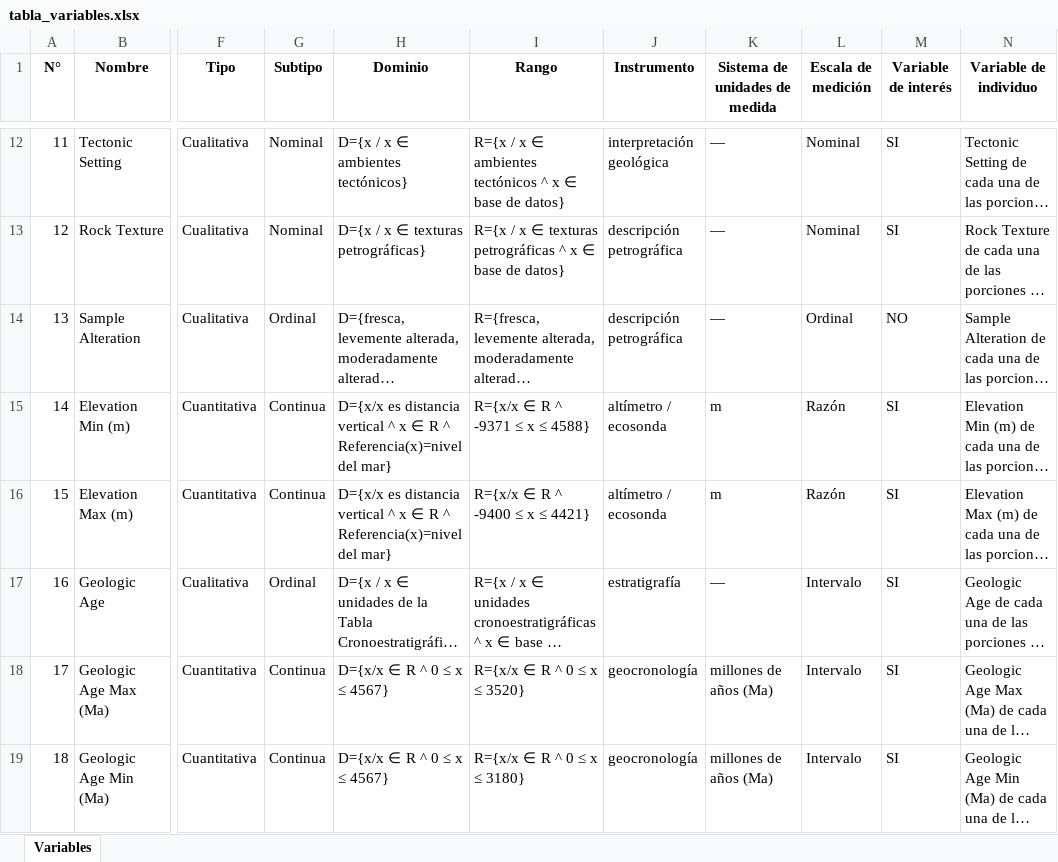
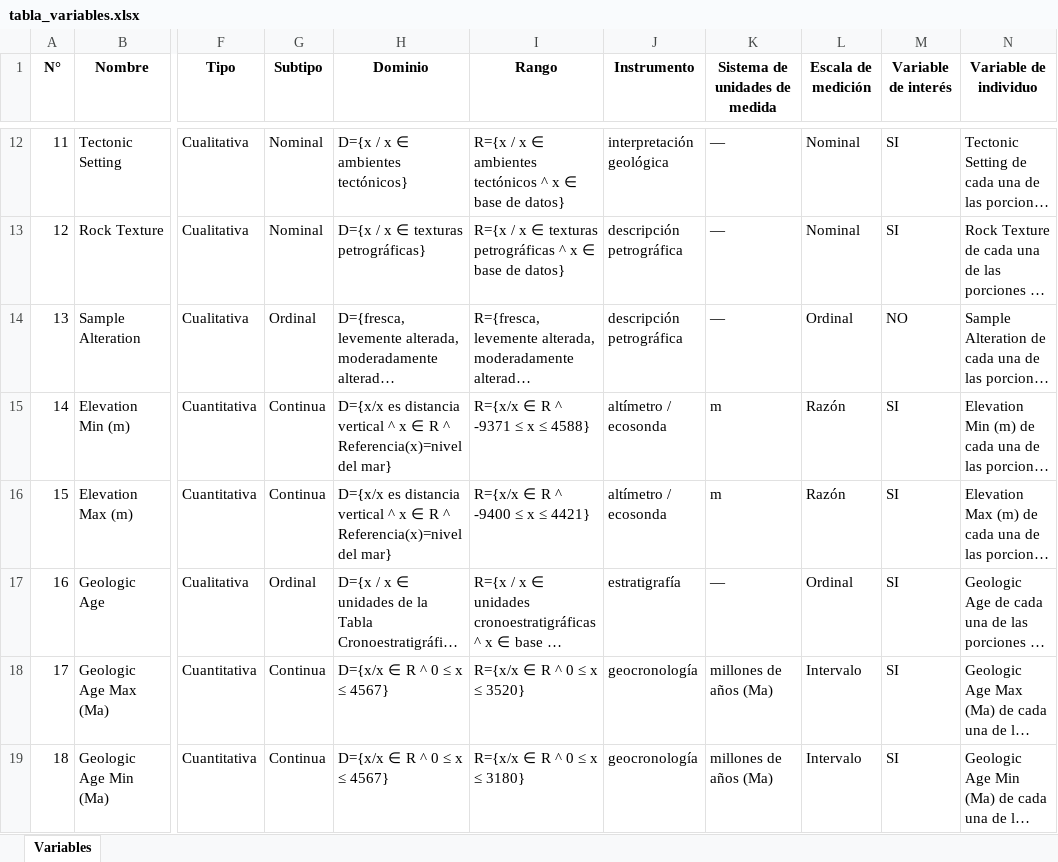
Before and after one commit to crisrumiguano-art/geoquimica-earthchem-ml, an Excel workbook: data/tabla_variables.xlsx, sheet Variables, drawn as a sheet; only a part is shown, gaps mark what is left out; long unchanged cells end in …; values as stored, in another font and other column widths than the file's, no borders; the diff names each change by its address in the sheet, - before the commit and + after, or states it on an @@ line.

```diff
--- a/data/tabla_variables.xlsx (sheet Variables)
+++ b/data/tabla_variables.xlsx (sheet Variables)
-L17 (Escala de medición): Intervalo
+L17 (Escala de medición): Ordinal
```
Also changed, not shown: 32 other files.
